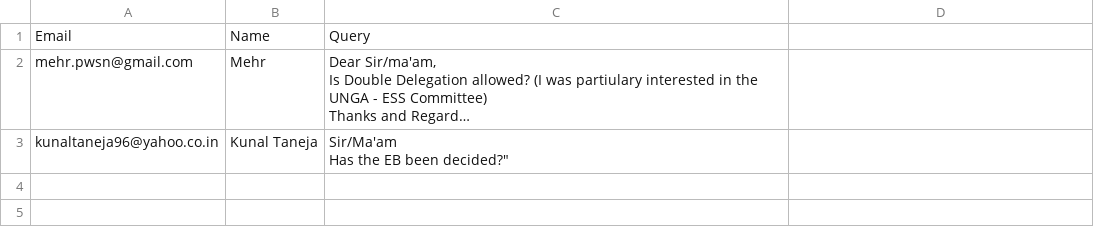
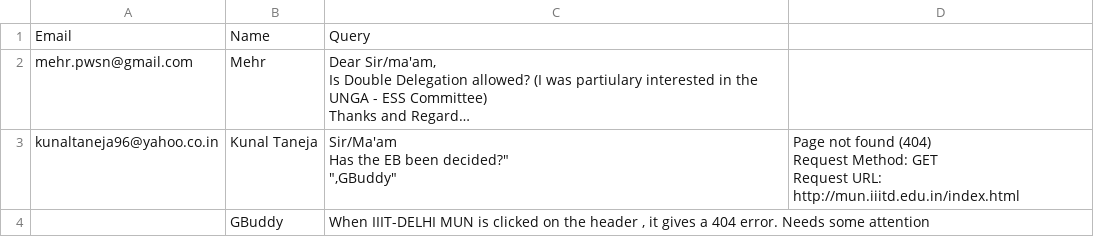
Before and after one commit to gureks/iiitdmun, a CSV file: iiitdmun/conforms.csv, drawn as a sheet; long unchanged cells end in …; ↵ is a line break in a cell; the diff names each change by its address in the sheet, - before the commit and + after, or states it on an @@ line.

```diff
--- a/iiitdmun/conforms.csv
+++ b/iiitdmun/conforms.csv
-C3: Sir/Ma'am ↵ Has the EB been decided?"
+C3: Sir/Ma'am ↵ Has the EB been decided?" ↵ ",GBuddy"
-D3: (empty)
+D3: Page not found (404) ↵ Request Method: GET ↵ Request URL: http://mun.iiitd.edu.in/index.html
+row 4:  | GBuddy | When IIIT-DELHI MUN is clicked on the header , it gives a 404 error. Needs some attention
```
Also changed, not shown: iiitdmun/indiforms.csv, iiitdmun/ipforms.csv.
